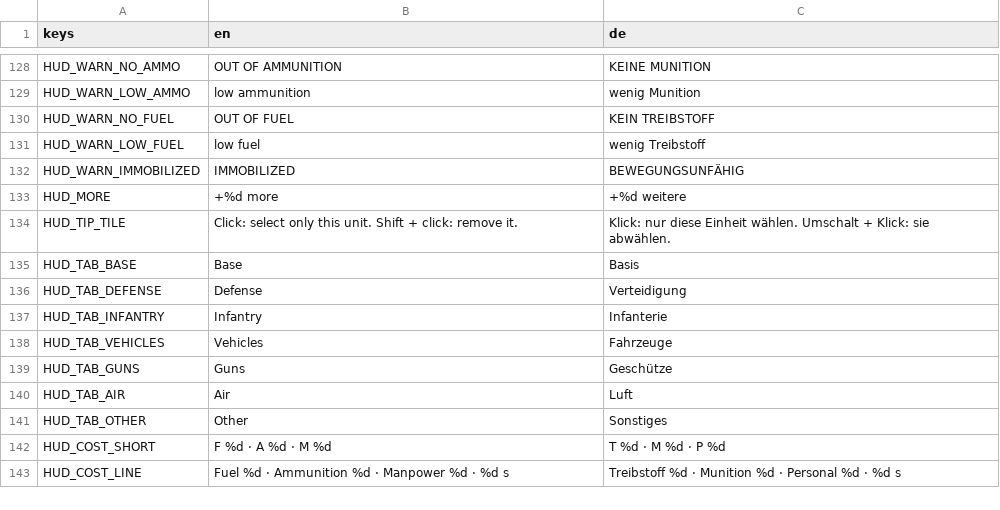
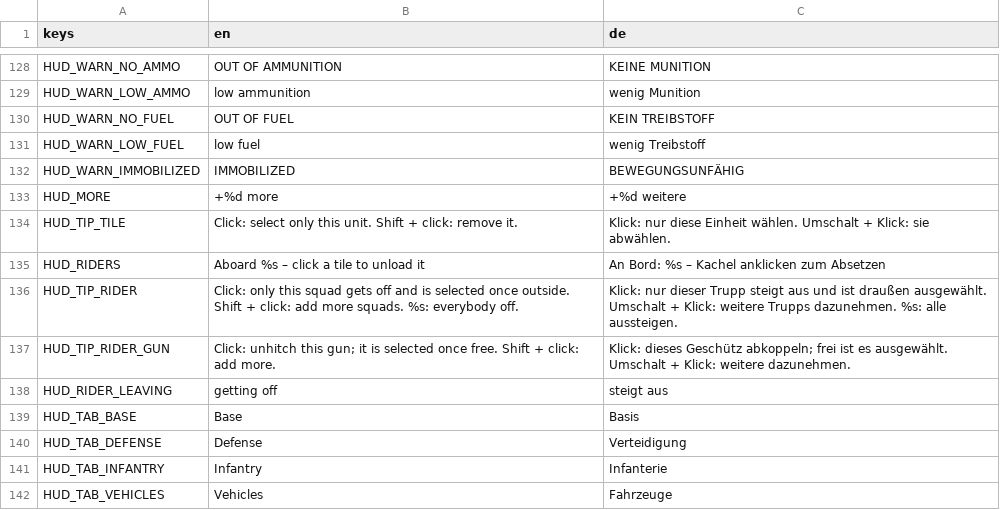
Before and after one commit to krocon/mud-and-steel, a CSV file: godot/locale/hud.csv, drawn as a sheet; only a part is shown, gaps mark what is left out; the shorter side is filled out with more unchanged rows; the diff names each change by its address in the sheet, - before the commit and + after, or states it on an @@ line.

```diff
--- a/godot/locale/hud.csv
+++ b/godot/locale/hud.csv
+row 135: HUD_RIDERS | Aboard %s – click a tile to unload it | An Bord: %s – Kachel anklicken zum Absetzen
+row 136: HUD_TIP_RIDER | Click: only this squad gets off and is selected once outside. Shift + click: add more squads. %s: everybody off. | Klick: nur dieser Trupp steigt aus und ist draußen ausgewählt. Umschalt + Klick: weitere Trupps dazunehmen. %s: alle aussteigen.
+row 137: HUD_TIP_RIDER_GUN | Click: unhitch this gun; it is selected once free. Shift + click: add more. | Klick: dieses Geschütz abkoppeln; frei ist es ausgewählt. Umschalt + Klick: weitere dazunehmen.
+row 138: HUD_RIDER_LEAVING | getting off | steigt aus
```
Also changed, not shown: 13 other files.
